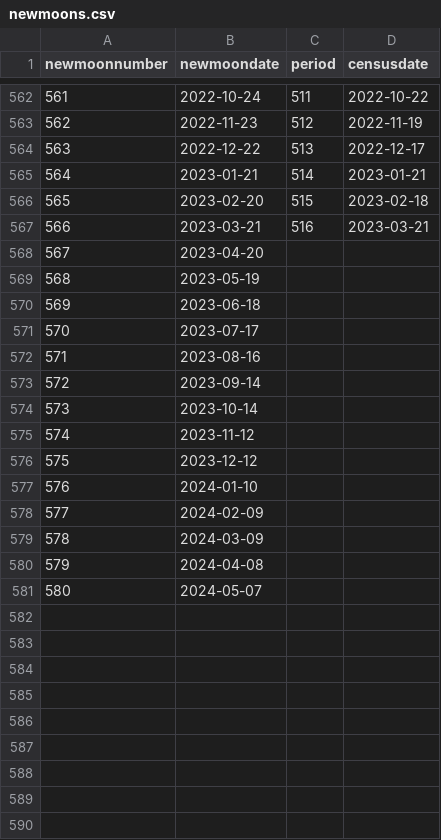
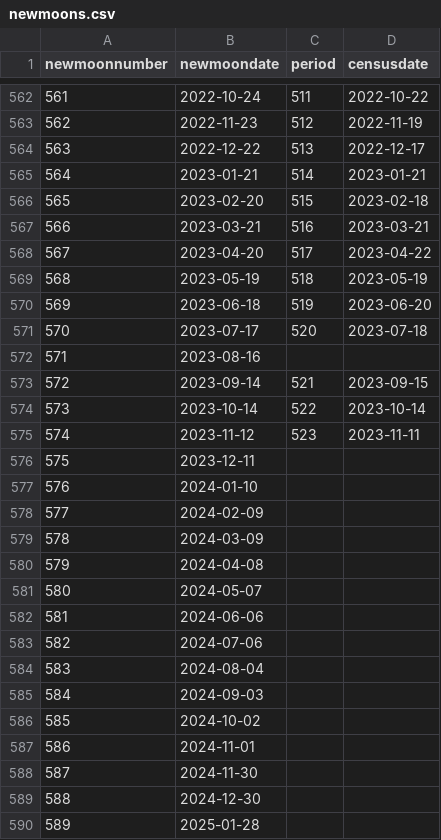
Before and after one commit to weecology/portal-forecasts, a CSV file: data/newmoons.csv, drawn as a sheet; only a part is shown, gaps mark what is left out.

```diff
--- a/data/newmoons.csv
+++ b/data/newmoons.csv
@@ -567,11 +567,11 @@
 566,"2023-03-21",516,"2023-03-21"
-567,"2023-04-20",,
-568,"2023-05-19",,
-569,"2023-06-18",,
-570,"2023-07-17",,
+567,"2023-04-20",517,"2023-04-22"
+568,"2023-05-19",518,"2023-05-19"
+569,"2023-06-18",519,"2023-06-20"
+570,"2023-07-17",520,"2023-07-18"
 571,"2023-08-16",,
-572,"2023-09-14",,
-573,"2023-10-14",,
-574,"2023-11-12",,
-575,"2023-12-12",,
+572,"2023-09-14",521,"2023-09-15"
+573,"2023-10-14",522,"2023-10-14"
+574,"2023-11-12",523,"2023-11-11"
+575,"2023-12-11",,
 576,"2024-01-10",,
@@ -581 +581,10 @@
 580,"2024-05-07",,
+581,"2024-06-06",,
+582,"2024-07-06",,
+583,"2024-08-04",,
+584,"2024-09-03",,
+585,"2024-10-02",,
+586,"2024-11-01",,
+587,"2024-11-30",,
+588,"2024-12-30",,
+589,"2025-01-28",,
```
Also changed, not shown: data/covariates.csv, data/rodents_all.csv, 7 other files.
